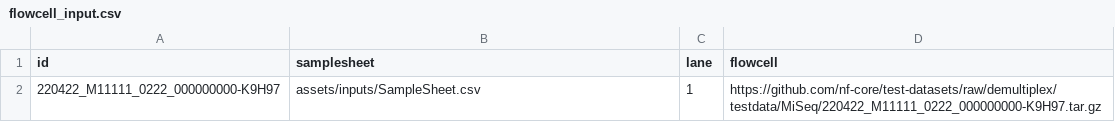
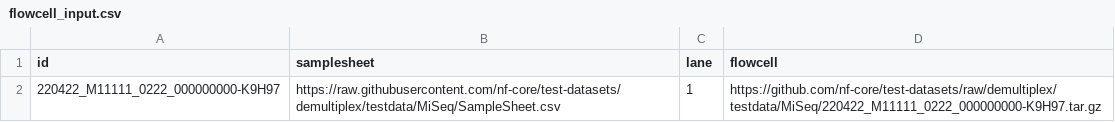
Before and after one commit to nf-core/demultiplex, a CSV file: assets/inputs/flowcell_input.csv, drawn as a sheet.

Commit message:
Use github URL for Illumina format SampleSheet so -profile test works remotely

```diff
--- a/assets/inputs/flowcell_input.csv
+++ b/assets/inputs/flowcell_input.csv
@@ -1,2 +1,2 @@
 id,samplesheet,lane,flowcell
-220422_M11111_0222_000000000-K9H97,assets/inputs/SampleSheet.csv,1,https://github.com/nf-core/test-datasets/raw/demultiplex/testdata/MiSeq/220422_M11111_0222_000000000-K9H97.tar.gz
+220422_M11111_0222_000000000-K9H97,https://raw.githubusercontent.com/nf-core/test-datasets/demultiplex/testdata/MiSeq/SampleSheet.csv,1,https://github.com/nf-core/test-datasets/raw/demultiplex/testdata/MiSeq/220422_M11111_0222_000000000-K9H97.tar.gz
```
Also changed, not shown: 1 other file.
